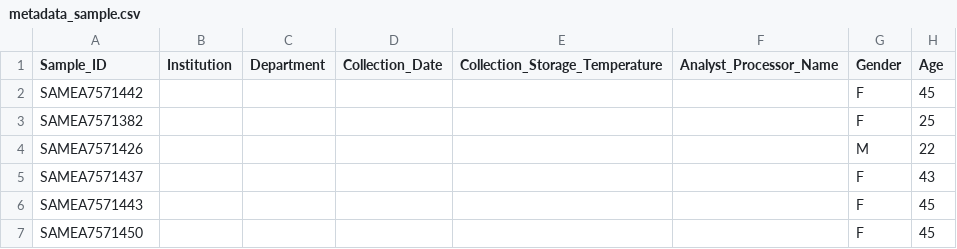
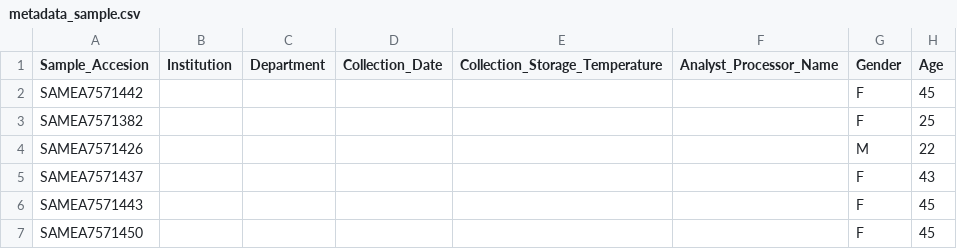
Before and after one commit to egenomics/agb2025, a CSV file: metadata/healthy_controls/non_curated/metadata_sample.csv, drawn as a sheet; only a part is shown; the diff names each change by its address in the sheet, - before the commit and + after, or states it on an @@ line.

```diff
--- a/metadata/healthy_controls/non_curated/metadata_sample.csv
+++ b/metadata/healthy_controls/non_curated/metadata_sample.csv
-A1: Sample_ID
+A1: Sample_Accesion
```
Also changed, not shown: metadata/healthy_controls/curated/metadata_controls.csv, metadata/healthy_controls/non_curated/metadata_run.csv, 6 other files.
